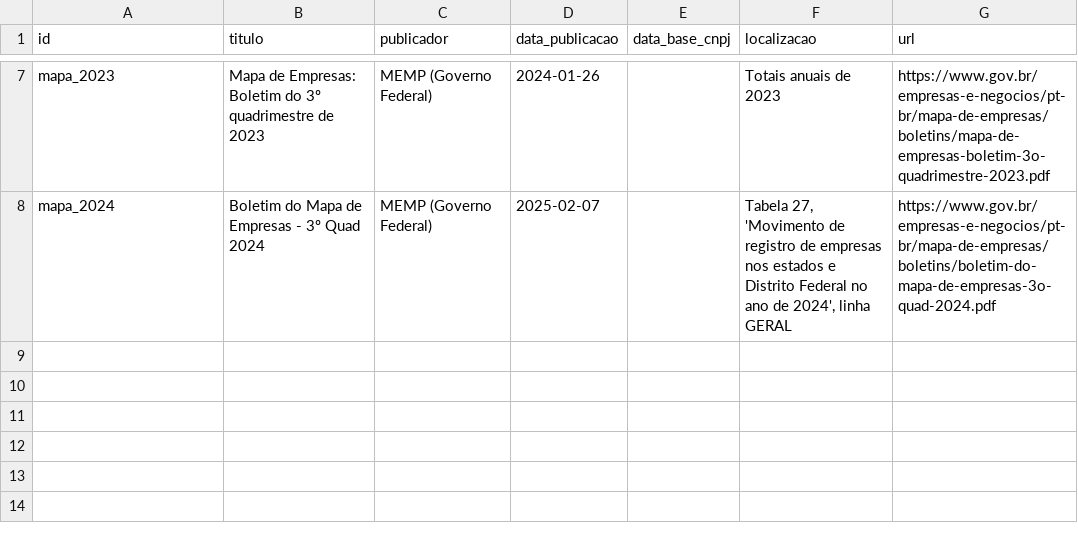
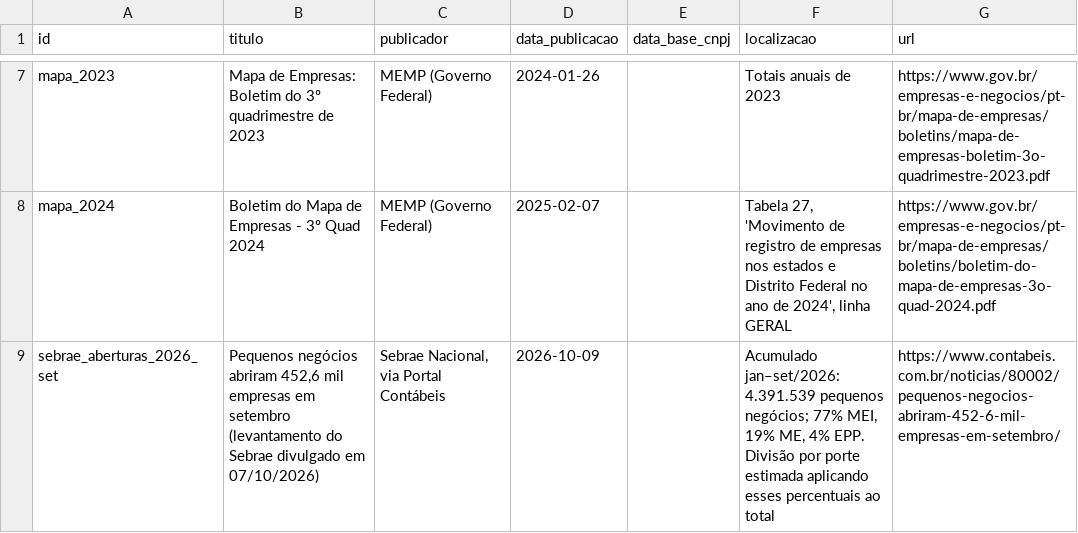
Before and after one commit to andersonBudziak/empresas-brasil-porte, a CSV file: dados/fontes.csv, drawn as a sheet; only a part is shown, gaps mark what is left out.

```diff
--- a/dados/fontes.csv
+++ b/dados/fontes.csv
@@ -8 +8,2 @@ mapa_2023,Mapa de Empresas: Boletim do 3º quadrimestre de 2023,MEMP (Governo Fe
 mapa_2024,Boletim do Mapa de Empresas - 3º Quad 2024,MEMP (Governo Federal),2025-02-07,,"Tabela 27, 'Movimento de registro de empresas nos estados e Distrito Federal no ano de 2024', linha GERAL",https://www.gov.br/empresas-e-negocios/pt-br/mapa-de-empresas/boletins/boletim-do-mapa-de-empresas-3o-quad-2024.pdf
+sebrae_aberturas_2026_set,"Pequenos negócios abriram 452,6 mil empresas em setembro (levantamento do Sebrae divulgado em 07/10/2026)","Sebrae Nacional, via Portal Contábeis",2026-10-09,,"Acumulado jan–set/2026: 4.391.539 pequenos negócios; 77% MEI, 19% ME, 4% EPP. Divisão por porte estimada aplicando esses percentuais ao total",https://www.contabeis.com.br/noticias/80002/pequenos-negocios-abriram-452-6-mil-empresas-em-setembro/
```
Also changed, not shown: dados/abertura_fechamento_por_porte.csv, 14 other files.
